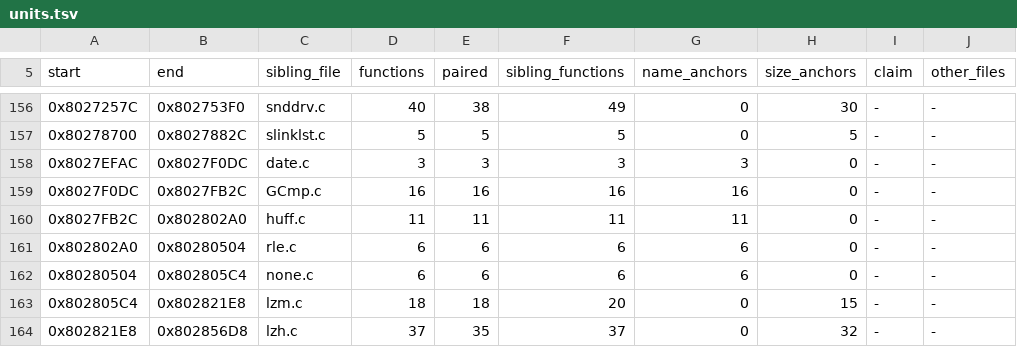
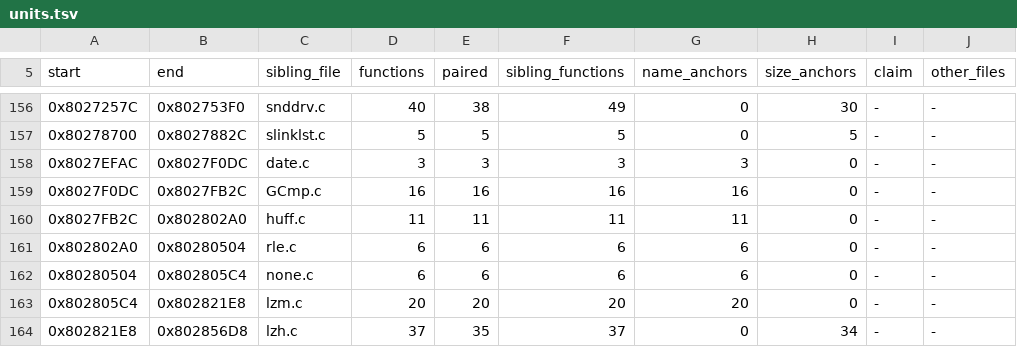
Before and after one commit to mitsevox/nflstreet2, a TSV file: config/GN7E69-rev0/boundaries/units.tsv, drawn as a sheet; only a part is shown, gaps mark what is left out.

```diff
--- a/config/GN7E69-rev0/boundaries/units.tsv
+++ b/config/GN7E69-rev0/boundaries/units.tsv
@@ -162,3 +162,3 @@ start	end	sibling_file	functions	paired	sibling_functions	name_anchors	size_anch
 0x80280504	0x802805C4	none.c	6	6	6	6	0	-	-
-0x802805C4	0x802821E8	lzm.c	18	18	20	0	15	-	-
-0x802821E8	0x802856D8	lzh.c	37	35	37	0	32	-	-
+0x802805C4	0x802821E8	lzm.c	20	20	20	20	0	-	-
+0x802821E8	0x802856D8	lzh.c	37	35	37	0	34	-	-
```
Also changed, not shown: config/GN7E69-rev0/boundaries/edges.tsv, config/GN7E69-rev0/boundaries/names.tsv, 5 other files.
